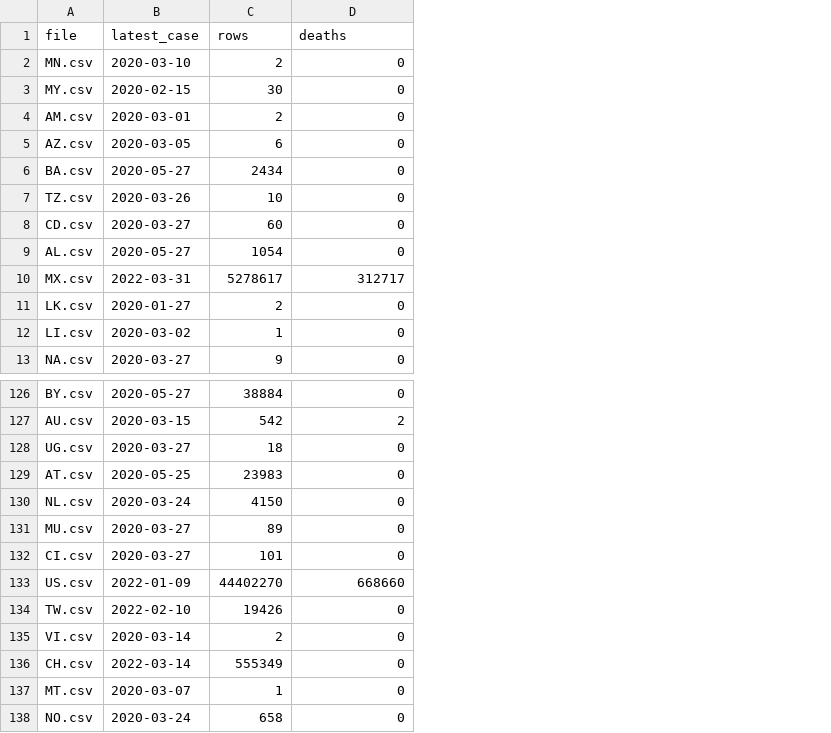
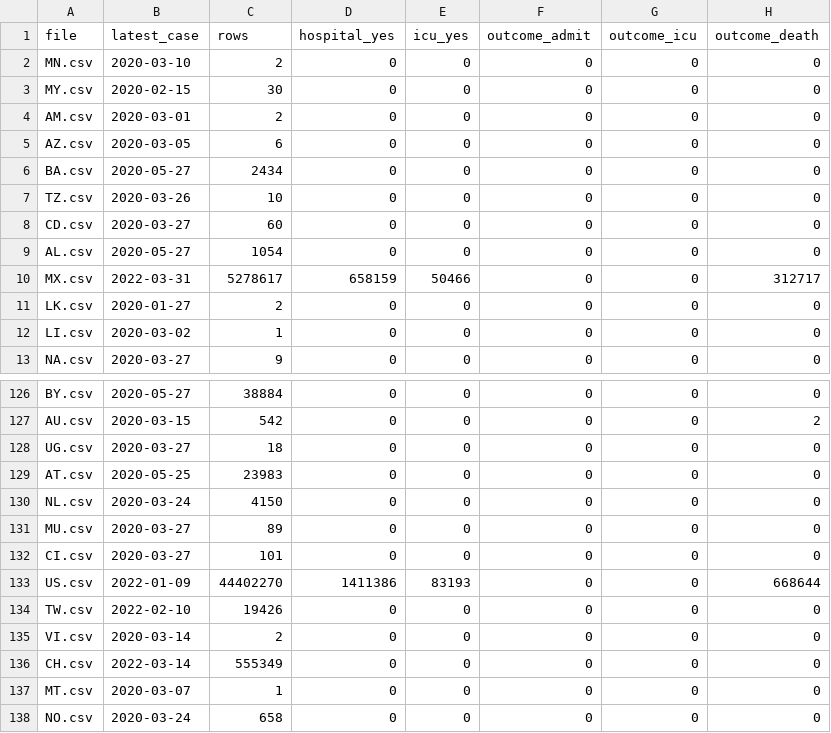
Before and after one commit to ChuckConnell/covid19_wbe, a TSV file: gh_summary_2022-11-28.tsv, drawn as a sheet; only a part is shown, gaps mark what is left out; addresses are those after the commit; the diff names each change by its address in the sheet, - before the commit and + after, or states it on an @@ line.

Commit message:
Full run on Nov 28 data

```diff
--- a/gh_summary_2022-11-28.tsv
+++ b/gh_summary_2022-11-28.tsv
+column D (hospital_yes), rows 2-13: 0 | 0 | 0 | 0 | 0 | 0 | 0 | 0 | 658159 | 0 | 0 | 0; rows 126-138: 0 | 0 | 0 | 0 | 0 | 0 | 0 | 1411386 | 0 | 0 | 0 | 0 | 0
+column E (icu_yes), rows 2-13: 0 | 0 | 0 | 0 | 0 | 0 | 0 | 0 | 50466 | 0 | 0 | 0; rows 126-138: 0 | 0 | 0 | 0 | 0 | 0 | 0 | 83193 | 0 | 0 | 0 | 0 | 0
+column F (outcome_admit), rows 2-13: all 0; rows 126-138: all 0
+column G (outcome_icu), rows 2-13: all 0; rows 126-138: all 0
-H1: deaths
+H1: outcome_death
-H133 (outcome_death): 668660
+H133 (outcome_death): 668644
```
Also changed, not shown: 1 other file.
